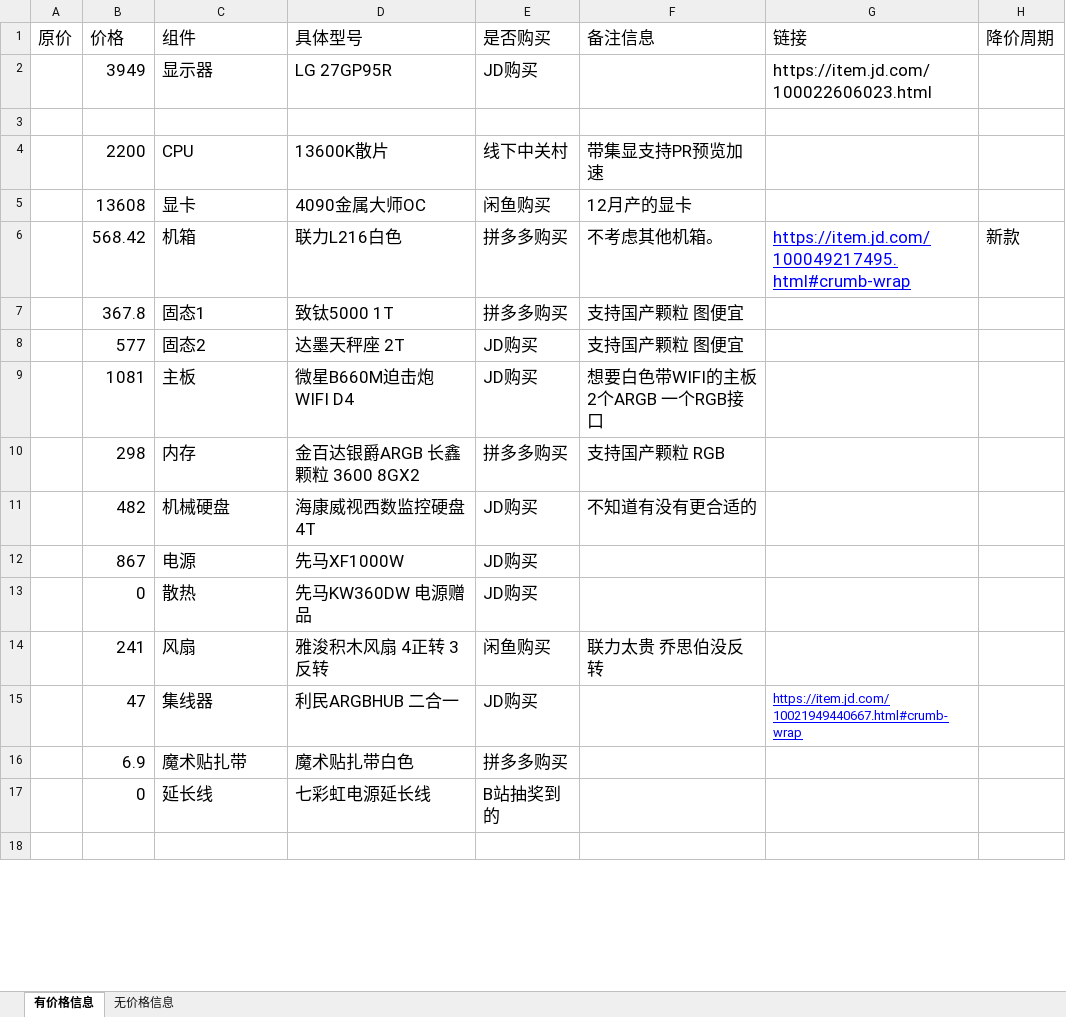
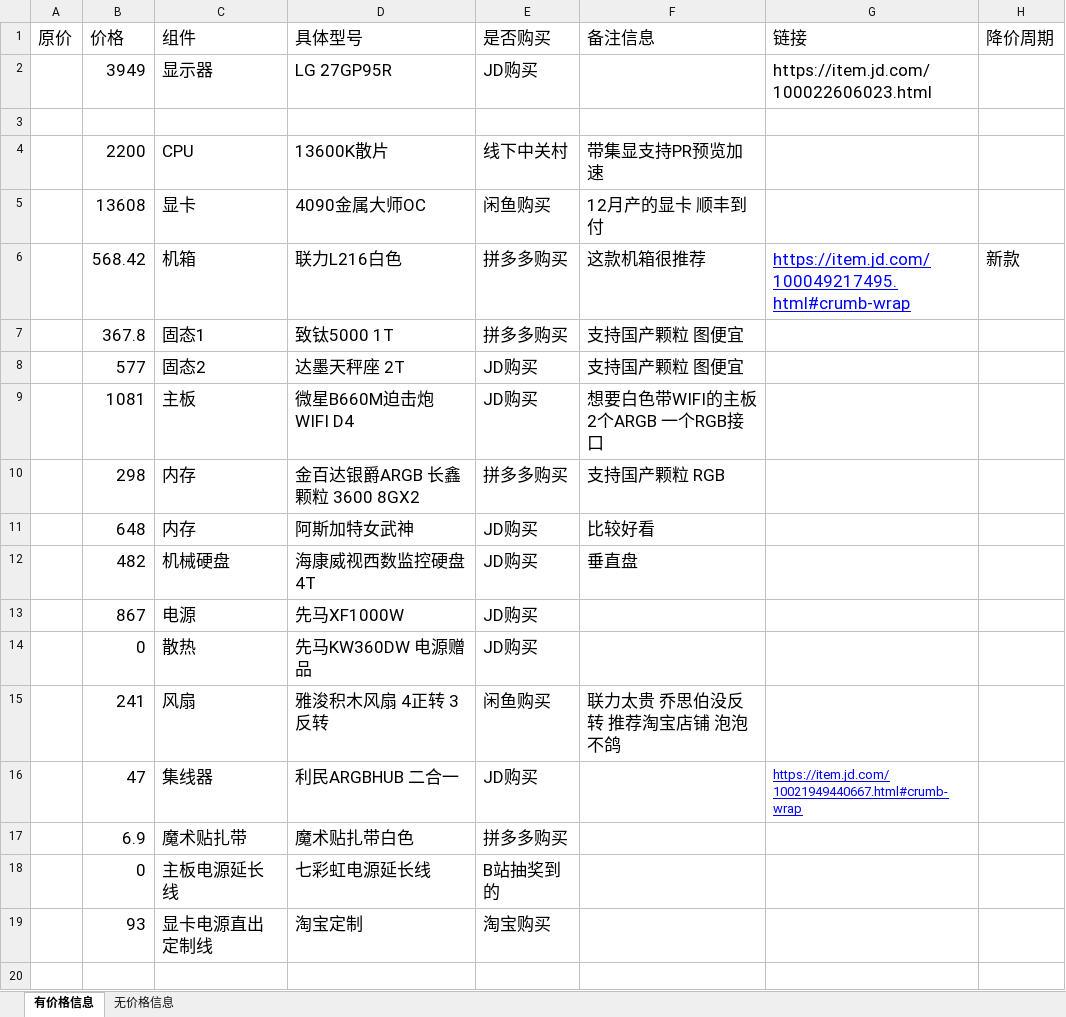
Before and after one commit to CNxielong/BuildPC, an Excel workbook: 攒机.xlsx, sheet 有价格信息, drawn as a sheet; only a part is shown; values as stored, in another font and other column widths than the file's, no borders; addresses are those after the commit; the diff covers the shown part only; the diff names each change by its address in the sheet, - before the commit and + after, or states it on an @@ line.

```diff
--- a/攒机.xlsx (sheet 有价格信息)
+++ b/攒机.xlsx (sheet 有价格信息)
-F5 (备注信息): 12月产的显卡
+F5 (备注信息): 12月产的显卡 顺丰到付
-F6 (备注信息): 不考虑其他机箱。
+F6 (备注信息): 这款机箱很推荐
+row 11:  | 648 | 内存 | 阿斯加特女武神 | JD购买 | 比较好看
-F12 (备注信息): 不知道有没有更合适的
+F12 (备注信息): 垂直盘
-F15 (备注信息): 联力太贵 乔思伯没反转
+F15 (备注信息): 联力太贵 乔思伯没反转 推荐淘宝店铺 泡泡不鸽
-C18 (组件): 延长线
+C18 (组件): 主板电源延长线
+row 19:  | 93 | 显卡电源直出定制线 | 淘宝定制 | 淘宝购买
```
Also changed, not shown: 1 added row, 10 removed rows and 3 edited cells elsewhere in this sheet, 35 other files.
